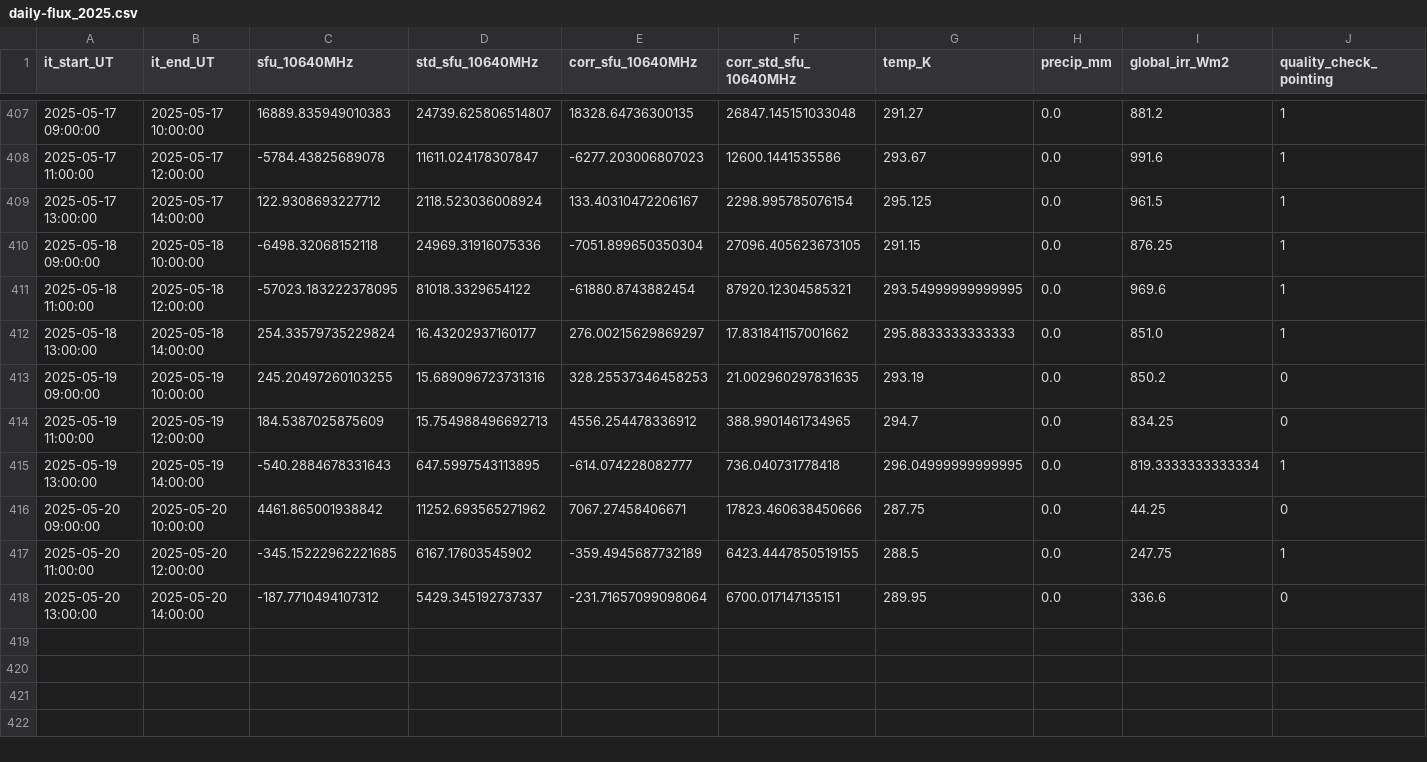
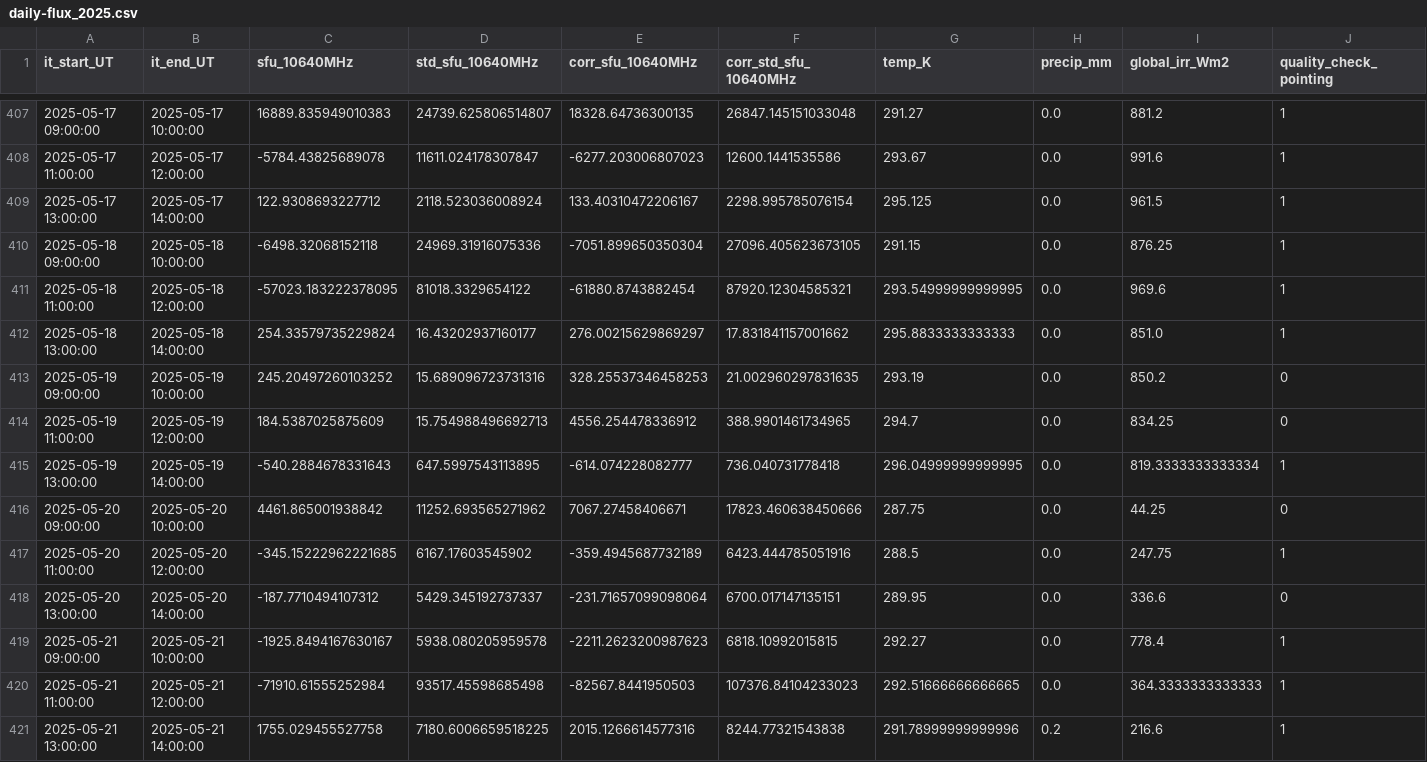
Before and after one commit to wolfidan/callisto, a CSV file: output/data/proc_daily_flux/daily-flux_2025.csv, drawn as a sheet; only a part is shown, gaps mark what is left out; rows hold the shown columns only; the diff names each change by its address in the sheet, - before the commit and + after, or states it on an @@ line.

Commit message:
Daily automatic update Wed 05/21/2025

```diff
--- a/output/data/proc_daily_flux/daily-flux_2025.csv
+++ b/output/data/proc_daily_flux/daily-flux_2025.csv
-C413 (sfu_10640MHz): 245.20497260103255
+C413 (sfu_10640MHz): 245.20497260103252
-F417 (corr_std_sfu_10640MHz): 6423.4447850519155
+F417 (corr_std_sfu_10640MHz): 6423.444785051916
+row 419: 2025-05-21 09:00:00 | 2025-05-21 10:00:00 | -1925.8494167630167 | 5938.080205959578 | -2211.2623200987623 | 6818.10992015815 | 292.27 | 0.0 | 778.4 | 1
+row 420: 2025-05-21 11:00:00 | 2025-05-21 12:00:00 | -71910.61555252984 | 93517.45598685498 | -82567.8441950503 | 107376.84104233023 | 292.51666666666665 | 0.0 | 364.3333333333333 | 1
+row 421: 2025-05-21 13:00:00 | 2025-05-21 14:00:00 | 1755.029455527758 | 7180.6006659518225 | 2015.1266614577316 | 8244.77321543838 | 291.78999999999996 | 0.2 | 216.6 | 1
```
Also changed, not shown: output/data/meteoswiss/meteoswiss_2025-05-20.csv, output/solar_scan/pointing-offsets_2025.csv, 16 other files.
